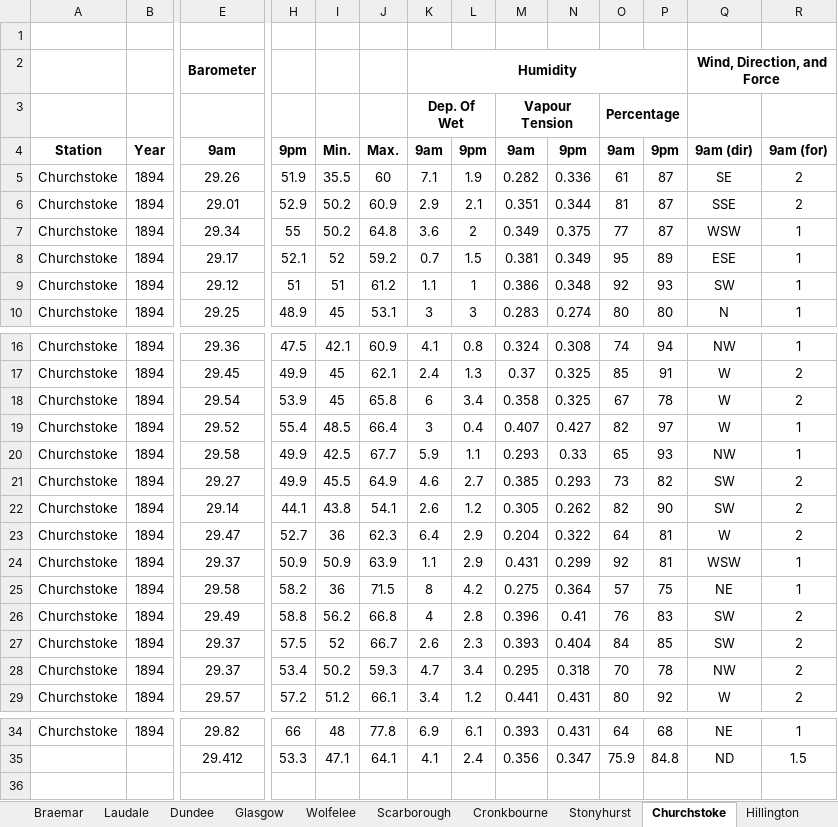
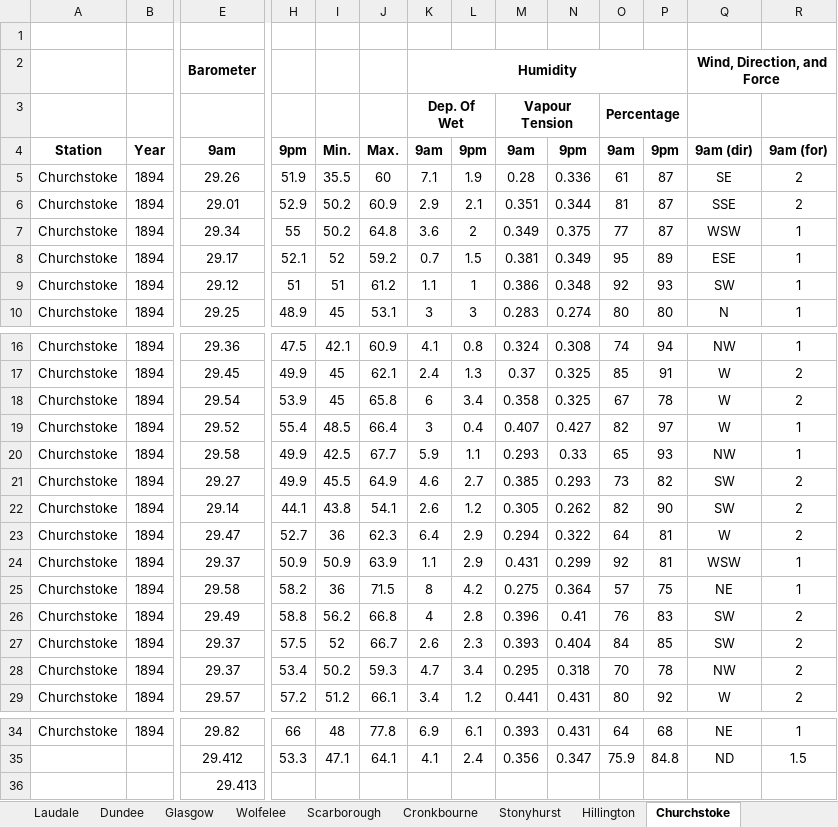
Before and after one commit to ed-hawkins/weather-rescue, an Excel workbook: second-order/1894/June1894.xlsx, sheet Churchstoke, drawn as a sheet; only a part is shown, gaps mark what is left out; values as stored, in another font and other column widths than the file's, no borders; rows hold the shown columns only; the diff names each change by its address in the sheet, - before the commit and + after, or states it on an @@ line.

Commit message:
Second Order Stations update
QC for 1893 and 1894 complete

```diff
--- a/second-order/1894/June1894.xlsx (sheet Churchstoke)
+++ b/second-order/1894/June1894.xlsx (sheet Churchstoke)
@@ sheet tab order changed: Laudale | Dundee | Glasgow | Wolfelee | Scarborough | Cronkbourne | Stonyhurst | Hillington | Churchstoke @@
-M5: 0.282
+M5: 0.28
-M23: 0.204
+M23: 0.294
+row 36:  |  | 29.413
```
Also changed, not shown: sheet Glasgow, sheet St David's Pembroke, sheet Cronkbourne, sheet Dundee, sheet Wolfelee, sheet Laudale, 8 more sheets, second-order/1894/April1894.xlsx, second-order/1894/February1894.xlsx, 42 other files.
